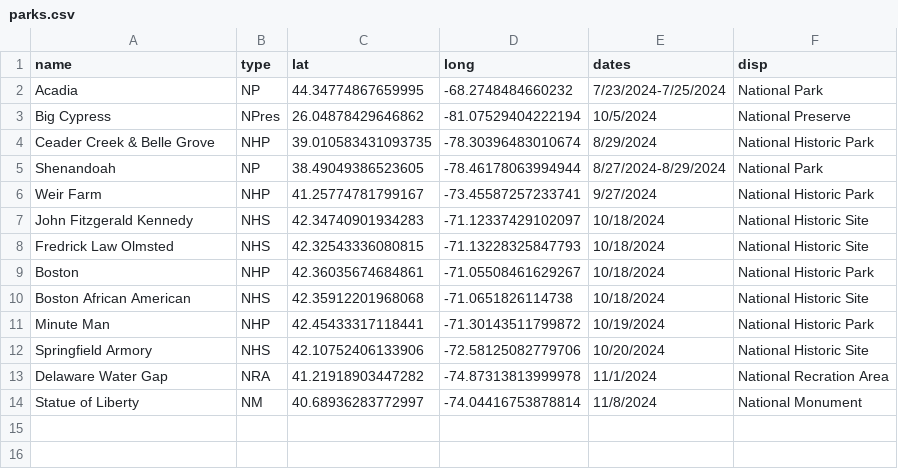
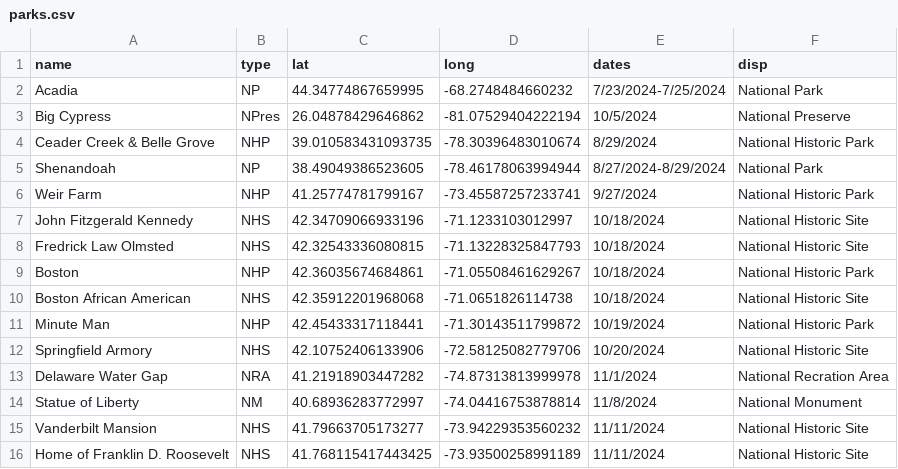
Before and after one commit to Tonypepproni/cis_102_personal_website, a CSV file: static/info/parks.csv, drawn as a sheet.

Commit message:
added two more parks

```diff
--- a/static/info/parks.csv
+++ b/static/info/parks.csv
@@ -6,3 +6,3 @@ Shenandoah,NP,38.49049386523605, -78.46178063994944,8/27/2024-8/29/2024,National
 Weir Farm,NHP,41.25774781799167, -73.45587257233741,9/27/2024,National Historic Park
-John Fitzgerald Kennedy,NHS,42.34740901934283, -71.12337429102097,10/18/2024,National Historic Site
+John Fitzgerald Kennedy,NHS,42.34709066933196, -71.1233103012997,10/18/2024,National Historic Site
 Fredrick Law Olmsted,NHS,42.32543336080815, -71.13228325847793,10/18/2024,National Historic Site
@@ -14 +14,3 @@ Delaware Water Gap,NRA,41.21918903447282, -74.87313813999978,11/1/2024,National
 Statue of Liberty,NM,40.68936283772997, -74.04416753878814,11/8/2024,National Monument
+Vanderbilt Mansion,NHS,41.79663705173277, -73.94229353560232,11/11/2024,National Historic Site
+Home of Franklin D. Roosevelt,NHS,41.768115417443425, -73.93500258991189,11/11/2024,National Historic Site
```
Also changed, not shown: 1 other file.
